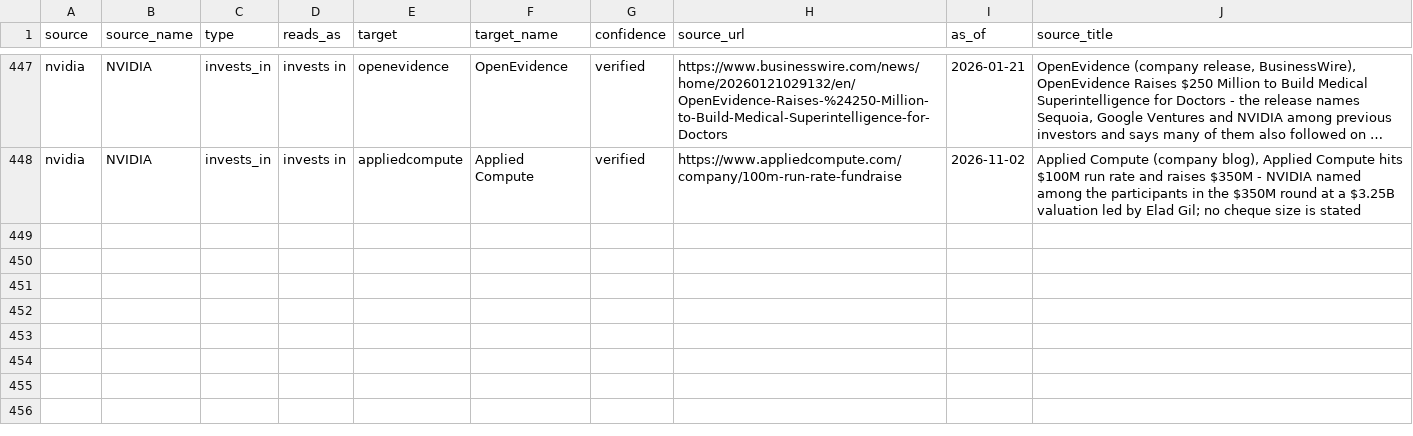
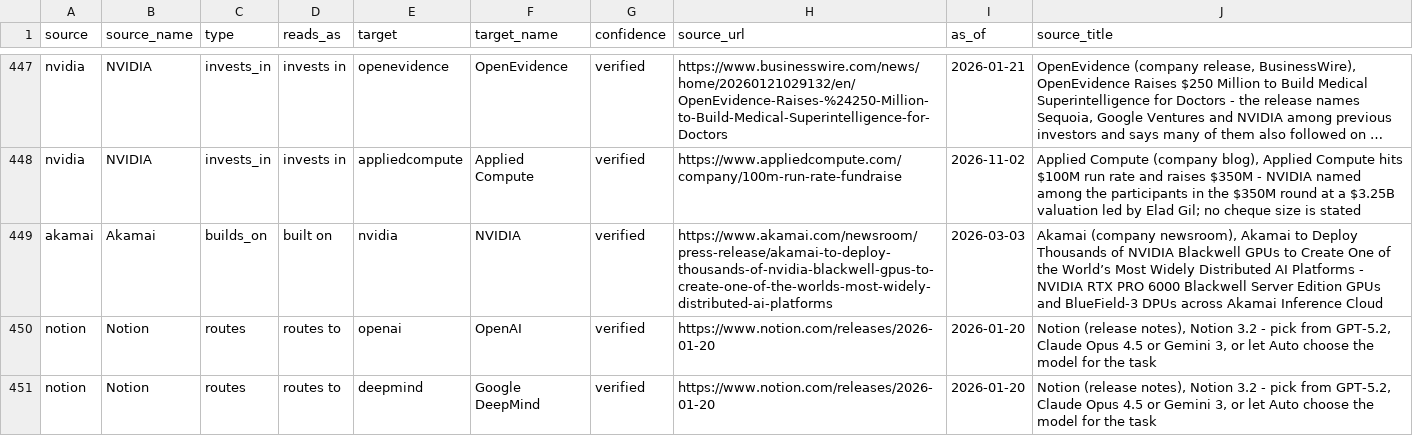
Before and after one commit to hanl1/stateofai-data, a CSV file: relations.csv, drawn as a sheet; only a part is shown, gaps mark what is left out; long unchanged cells end in …; the diff covers the shown part only; the diff names each change by its address in the sheet, - before the commit and + after, or states it on an @@ line.

```diff
--- a/relations.csv
+++ b/relations.csv
+row 449: akamai | Akamai | builds_on | built on | nvidia | NVIDIA | verified | https://www.akamai.com/newsroom/press-release/akamai-to-deploy-thousands-of-nvidia-blackwell-gpus-to-create-one-of-the-worlds-most-widely-distributed-ai-platforms | 2026-03-03 | Akamai (company newsroom), Akamai to Deploy Thousands of NVIDIA Blackwell GPUs to Create One of the World’s Most Widely Distributed AI Platforms - NVIDIA RTX PRO 6000 Blackwell Server Edition GPUs and BlueField-3 DPUs across Akamai Inference Cloud
+row 450: notion | Notion | routes | routes to | openai | OpenAI | verified | https://www.notion.com/releases/2026-01-20 | 2026-01-20 | Notion (release notes), Notion 3.2 - pick from GPT-5.2, Claude Opus 4.5 or Gemini 3, or let Auto choose the model for the task
+row 451: notion | Notion | routes | routes to | deepmind | Google DeepMind | verified | https://www.notion.com/releases/2026-01-20 | 2026-01-20 | Notion (release notes), Notion 3.2 - pick from GPT-5.2, Claude Opus 4.5 or Gemini 3, or let Auto choose the model for the task
```
Also changed, not shown: 3 added rows and 6 edited cells elsewhere in this file, sources.csv, 2 other files.
